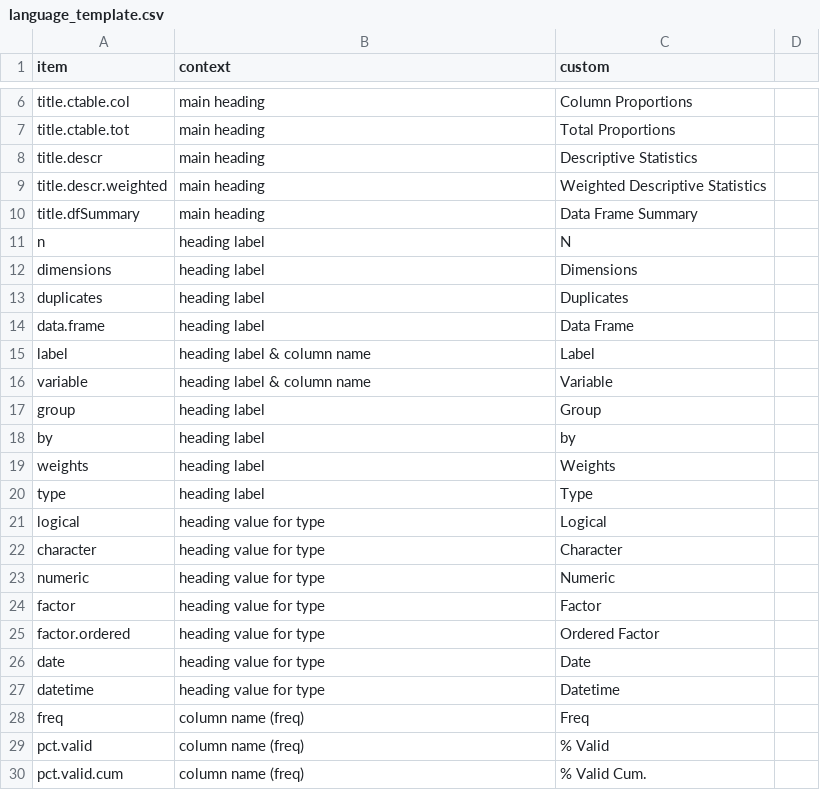
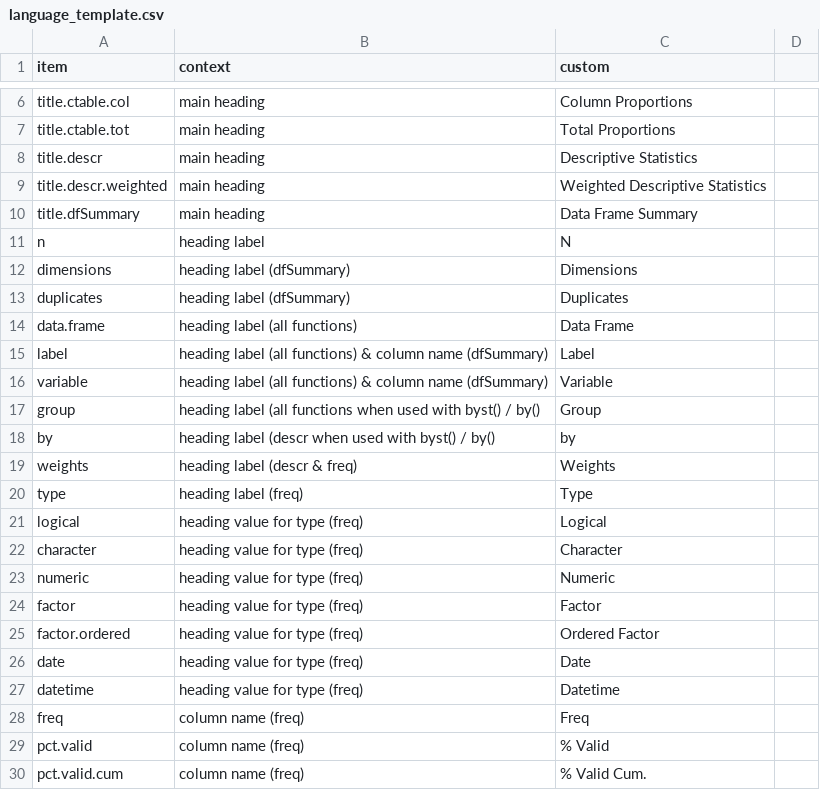
Before and after one commit to dcomtois/summarytools, a CSV file: translations/language_template.csv, drawn as a sheet; only a part is shown, gaps mark what is left out; the diff covers the shown part only.

Commit message:
add details/context to trs template

```diff
--- a/translations/language_template.csv
+++ b/translations/language_template.csv
@@ -12,16 +12,16 @@ n                    ,heading label                   ,N
-dimensions           ,heading label                   ,Dimensions
-duplicates           ,heading label                   ,Duplicates
-data.frame           ,heading label                   ,Data Frame
-label                ,heading label & column name     ,Label
-variable             ,heading label & column name     ,Variable
-group                ,heading label                   ,Group
-by                   ,heading label                   ,by
-weights              ,heading label                   ,Weights
-type                 ,heading label                   ,Type
-logical              ,heading value for type          ,Logical
-character            ,heading value for type          ,Character
-numeric              ,heading value for type          ,Numeric
-factor               ,heading value for type          ,Factor
-factor.ordered       ,heading value for type          ,Ordered Factor
-date                 ,heading value for type          ,Date
-datetime             ,heading value for type          ,Datetime
+dimensions           ,heading label (dfSummary)                                     ,Dimensions
+duplicates           ,heading label (dfSummary)                                     ,Duplicates
+data.frame           ,heading label (all functions)                                 ,Data Frame
+label                ,heading label (all functions) & column name (dfSummary)       ,Label
+variable             ,heading label (all functions) & column name (dfSummary)       ,Variable
+group                ,heading label (all functions when used with byst() / by()     ,Group
+by                   ,heading label (descr when used with byst() / by()             ,by
+weights              ,heading label (descr & freq)                                  ,Weights
+type                 ,heading label (freq)                                          ,Type
+logical              ,heading value for type (freq)                                 ,Logical
+character            ,heading value for type (freq)                                 ,Character
+numeric              ,heading value for type (freq)                                 ,Numeric
+factor               ,heading value for type (freq)                                 ,Factor
+factor.ordered       ,heading value for type (freq)                                 ,Ordered Factor
+date                 ,heading value for type (freq)                                 ,Date
+datetime             ,heading value for type (freq)                                 ,Datetime
```
Also changed, not shown: 27 edited cells elsewhere in this file.
